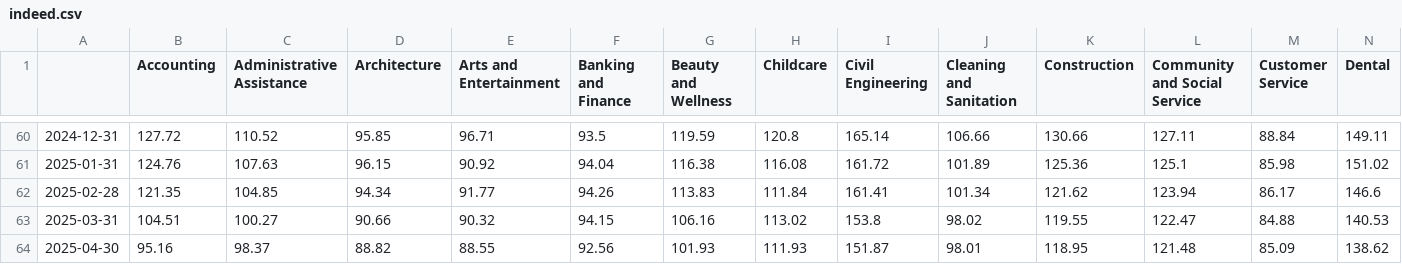
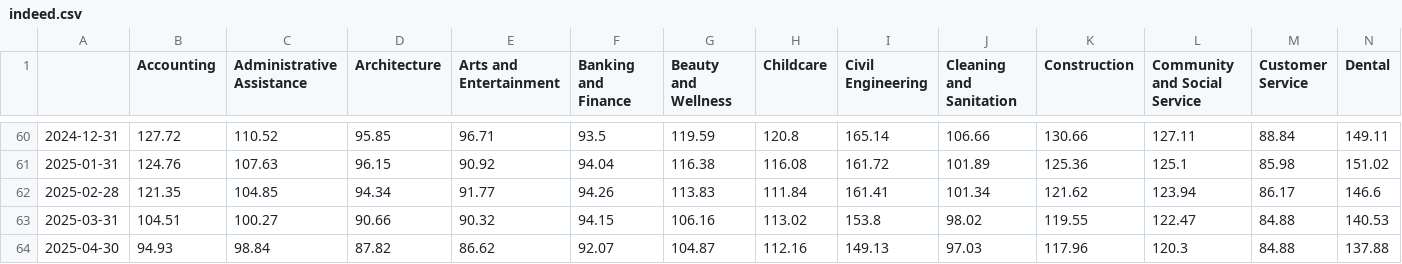
Before and after one commit to scottbar/chart_updates, a CSV file: indeed.csv, drawn as a sheet; only a part is shown, gaps mark what is left out; the diff covers the shown part only; the diff names each change by its address in the sheet, - before the commit and + after, or states it on an @@ line.

```diff
--- a/indeed.csv
+++ b/indeed.csv
-B64 (Accounting): 95.16
+B64 (Accounting): 94.93
-C64 (Administrative Assistance): 98.37
+C64 (Administrative Assistance): 98.84
-D64 (Architecture): 88.82
+D64 (Architecture): 87.82
-E64 (Arts and Entertainment): 88.55
+E64 (Arts and Entertainment): 86.62
-F64 (Banking and Finance): 92.56
+F64 (Banking and Finance): 92.07
-G64 (Beauty and Wellness): 101.93
+G64 (Beauty and Wellness): 104.87
-H64 (Childcare): 111.93
+H64 (Childcare): 112.16
-I64 (Civil Engineering): 151.87
+I64 (Civil Engineering): 149.13
-J64 (Cleaning and Sanitation): 98.01
+J64 (Cleaning and Sanitation): 97.03
-K64 (Construction): 118.95
+K64 (Construction): 117.96
-L64 (Community and Social Service): 121.48
+L64 (Community and Social Service): 120.3
-M64 (Customer Service): 85.09
+M64 (Customer Service): 84.88
-N64 (Dental): 138.62
+N64 (Dental): 137.88
```
Also changed, not shown: 33 edited cells elsewhere in this file, output_w.csv, 1 other file.
